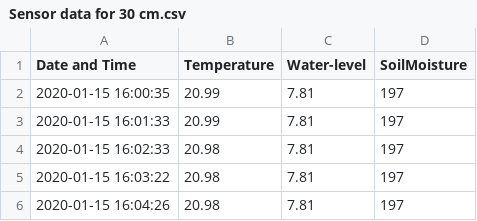
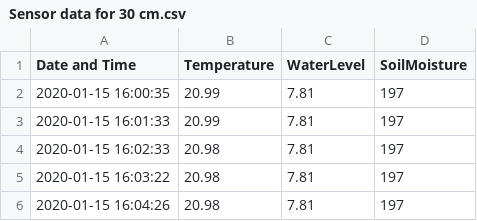
Before and after one commit to Atik1000/agriculture, a CSV file: Sensor data for 30 cm.csv, drawn as a sheet; only a part is shown.

Commit message:
chnages

```diff
--- a/Sensor data for 30 cm.csv
+++ b/Sensor data for 30 cm.csv
@@ -1,2 +1,2 @@
-Date and Time,Temperature ,Water-level,SoilMoisture
+Date and Time,Temperature ,WaterLevel,SoilMoisture
 2020-01-15 16:00:35,20.99,7.81,197
```
